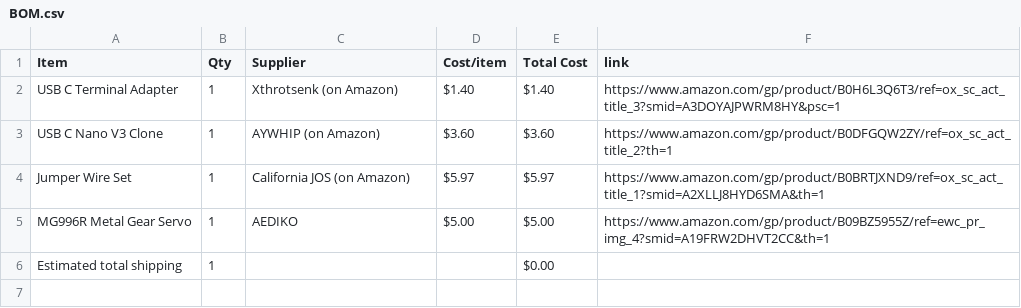
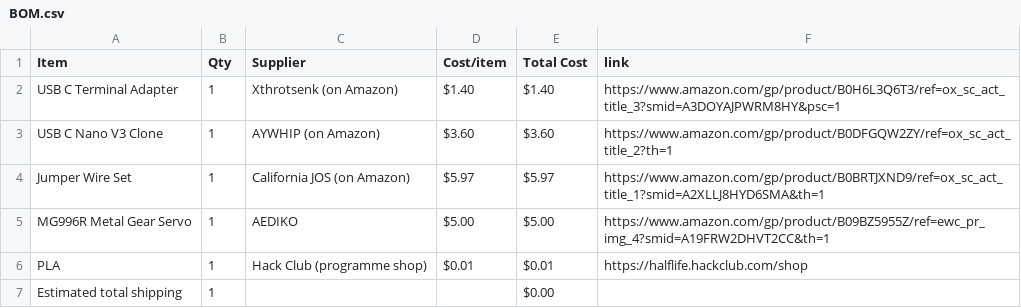
Before and after one commit to Nishanth-Pallela/Electronics-Hub-Halflife, a CSV file: BOM.csv, drawn as a sheet.

Commit message:
Sync Electronics Hub from Half Life

```diff
--- a/BOM.csv
+++ b/BOM.csv
@@ -5,2 +5,3 @@ Jumper Wire Set,1,California JOS (on Amazon),$5.97,$5.97,https://www.amazon.com/
 MG996R Metal Gear Servo,1,AEDIKO,$5.00,$5.00,https://www.amazon.com/gp/product/B09BZ5955Z/ref=ewc_pr_img_4?smid=A19FRW2DHVT2CC&th=1
+PLA,1,Hack Club (programme shop),$0.01,$0.01,https://halflife.hackclub.com/shop
 Estimated total shipping,1,,,$0.00,
```
